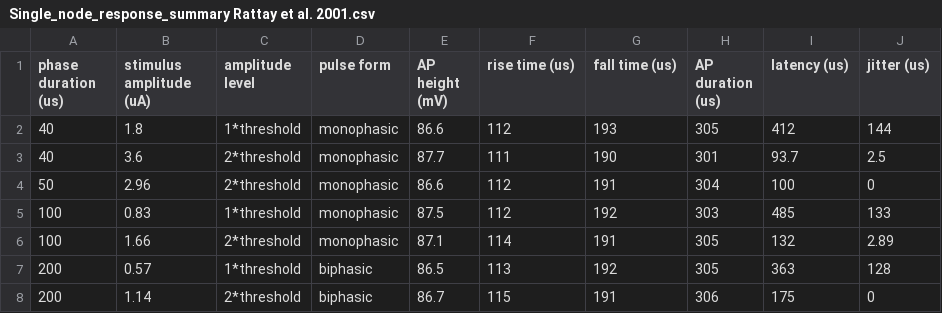
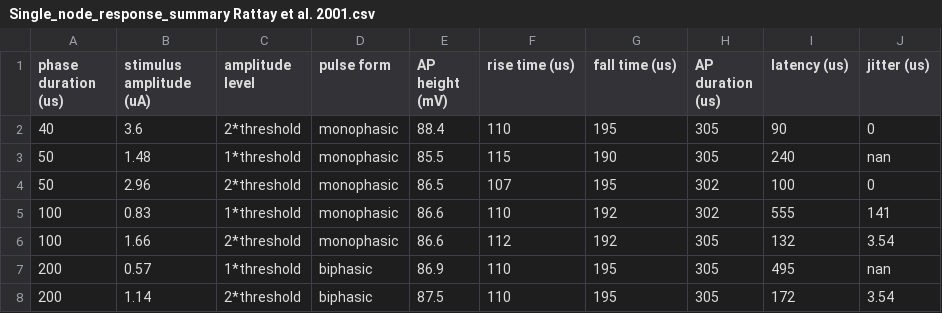
Before and after one commit to Ribach/ANF_models_Brian2, a CSV file: test_battery_results/Rattay et al. 2001/Single_node_response_summary Rattay et al. 2001.csv, drawn as a sheet.

Commit message:
adjustments in the test battery (there were problems with the changed map function)

```diff
--- a/test_battery_results/Rattay et al. 2001/Single_node_response_summary Rattay et al. 2001.csv
+++ b/test_battery_results/Rattay et al. 2001/Single_node_response_summary Rattay et al. 2001.csv
@@ -1,8 +1,8 @@
 phase duration (us),stimulus amplitude (uA),amplitude level,pulse form,AP height (mV),rise time (us),fall time (us),AP duration (us),latency (us),jitter (us)
-40,1.8,1*threshold,monophasic,86.6,112,193,305,412,144
-40,3.6,2*threshold,monophasic,87.7,111,190,301,93.7,2.5
-50,2.96,2*threshold,monophasic,86.6,112,191,304,100,0
-100,0.83,1*threshold,monophasic,87.5,112,192,303,485,133
-100,1.66,2*threshold,monophasic,87.1,114,191,305,132,2.89
-200,0.57,1*threshold,biphasic,86.5,113,192,305,363,128
-200,1.14,2*threshold,biphasic,86.7,115,191,306,175,0
+40,3.6,2*threshold,monophasic,88.4,110,195,305,90,0
+50,1.48,1*threshold,monophasic,85.5,115,190,305,240,nan
+50,2.96,2*threshold,monophasic,86.5,107,195,302,100,0
+100,0.83,1*threshold,monophasic,86.6,110,192,302,555,141
+100,1.66,2*threshold,monophasic,86.6,112,192,305,132,3.54
+200,0.57,1*threshold,biphasic,86.9,110,195,305,495,nan
+200,1.14,2*threshold,biphasic,87.5,110,195,305,172,3.54
```
Also changed, not shown: 7 other files.
